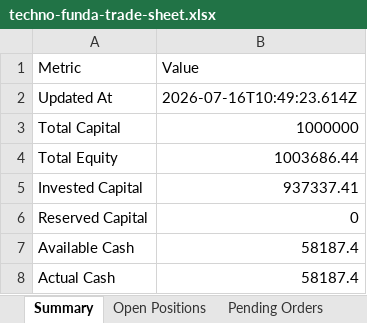
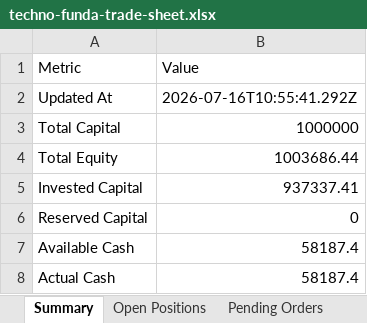
Before and after one commit to smit5927/techno-funda-screener, an Excel workbook: data/techno-funda-trade-sheet.xlsx, sheet Summary, drawn as a sheet; only a part is shown; values as stored, in another font and other column widths than the file's, no borders; the diff names each change by its address in the sheet, - before the commit and + after, or states it on an @@ line.

```diff
--- a/data/techno-funda-trade-sheet.xlsx (sheet Summary)
+++ b/data/techno-funda-trade-sheet.xlsx (sheet Summary)
-B2: 2026-07-16T10:49:23.614Z
+B2: 2026-07-16T10:55:41.292Z
```
Also changed, not shown: sheet Candidate Decision Log, 2 other files.
